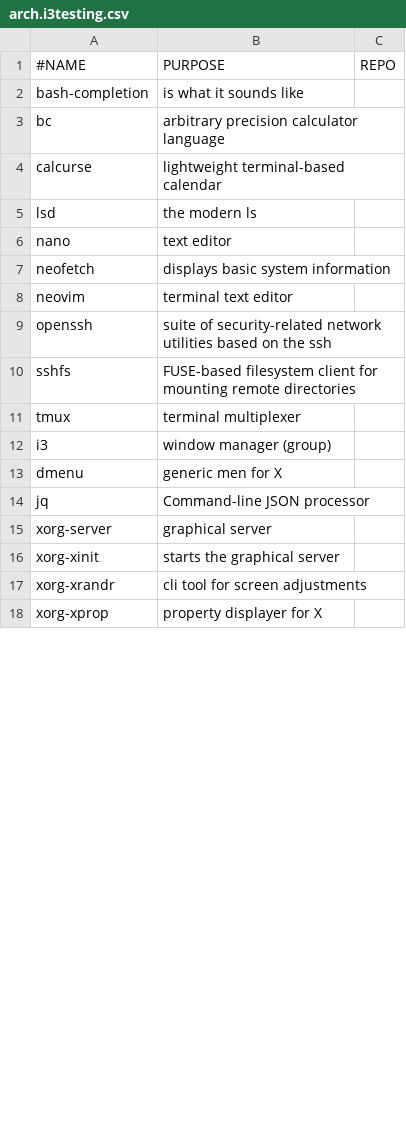
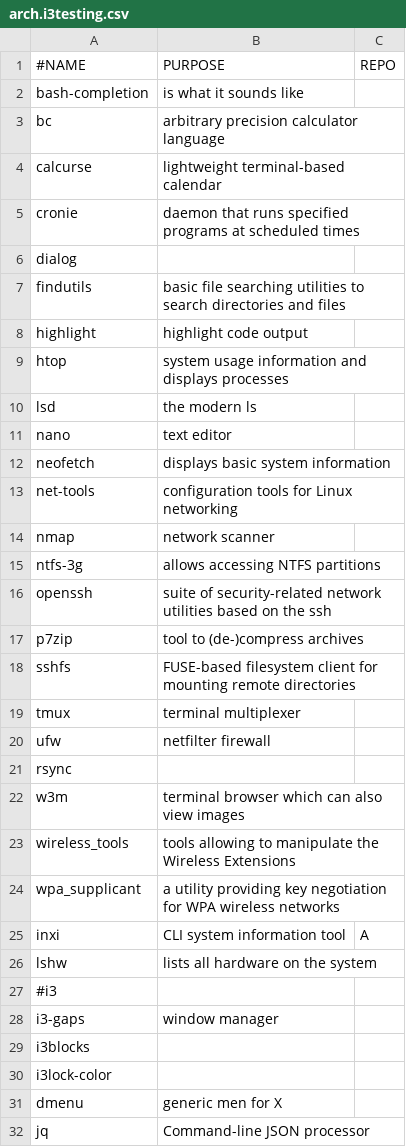
Before and after one commit to ispanos/anergos, a CSV file: programs/arch.i3testing.csv, drawn as a sheet; only a part is shown; the shorter side is filled out with more unchanged rows; the diff covers the shown part only.

Commit message:
updated lists

```diff
--- a/programs/arch.i3testing.csv
+++ b/programs/arch.i3testing.csv
@@ -4,2 +4,7 @@ bc,arbitrary precision calculator language,
 calcurse,lightweight terminal-based calendar,
+cronie,daemon that runs specified programs at scheduled times,
+dialog,,
+findutils,basic file searching utilities to search directories and files,
+highlight,highlight code output,
+htop,system usage information and displays processes,
 lsd,the modern ls,
@@ -7,7 +12,20 @@ nano,text editor,
 neofetch,displays basic system information,
-neovim,terminal text editor,
+net-tools,configuration tools for Linux networking,
+nmap,network scanner,
+ntfs-3g,allows accessing NTFS partitions,
 openssh,suite of security-related network utilities based on the ssh,
+p7zip,tool to (de-)compress archives,
 sshfs,FUSE-based filesystem client for mounting remote directories,
 tmux,terminal multiplexer,
-i3,window manager (group),
+ufw,netfilter firewall,
+rsync,,
+w3m,terminal browser which can also view images,
+wireless_tools,tools allowing to manipulate the Wireless Extensions,
+wpa_supplicant,a utility providing key negotiation for WPA wireless networks,
+inxi,CLI system information tool,A
+lshw,lists all hardware on the system,
+#i3,,
+i3-gaps,window manager,
+i3blocks,,
+i3lock-color,,
 dmenu,generic men for X,
```
Also changed, not shown: 9 added rows, 3 removed rows and 1 edited cell elsewhere in this file, programs/arch.archive.csv, programs/arch.i3.csv.
